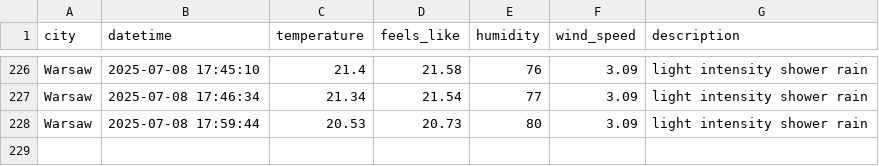
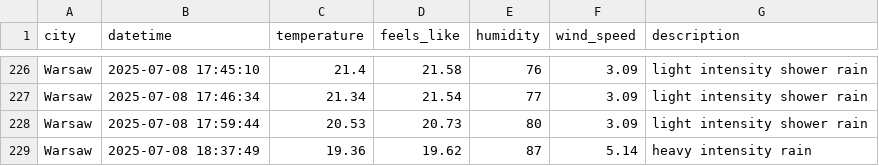
Before and after one commit to ostherhuspl/weather-data-pipeline, a CSV file: data/clean_weather.csv, drawn as a sheet; only a part is shown, gaps mark what is left out; the diff names each change by its address in the sheet, - before the commit and + after, or states it on an @@ line.

```diff
--- a/data/clean_weather.csv
+++ b/data/clean_weather.csv
+row 229: Warsaw | 2025-07-08 18:37:49 | 19.36 | 19.62 | 87 | 5.14 | heavy intensity rain
```
